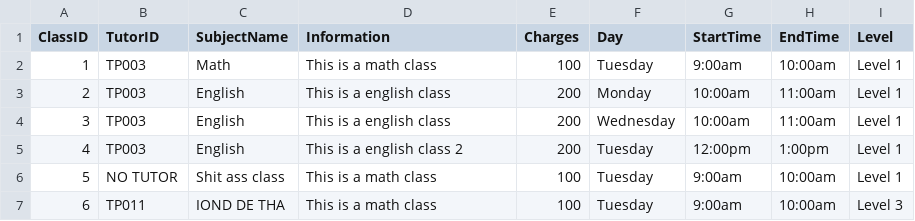
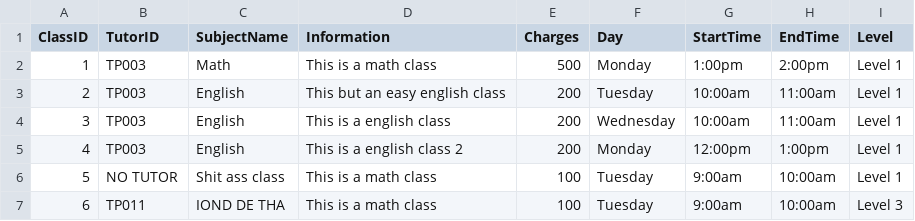
Before and after one commit to siayu18/TCMS, a CSV file: src/main/entity/tuitionclass.csv, drawn as a sheet.

```diff
--- a/src/main/entity/tuitionclass.csv
+++ b/src/main/entity/tuitionclass.csv
@@ -1,6 +1,6 @@
 "ClassID","TutorID","SubjectName","Information","Charges","Day","StartTime","EndTime","Level"
-"1","TP003","Math","This is a math class","100","Tuesday","9:00am","10:00am","Level 1"
-"2","TP003","English","This is a english class","200","Monday","10:00am","11:00am","Level 1"
+"1","TP003","Math","This is a math class","500","Monday","1:00pm","2:00pm","Level 1"
+"2","TP003","English","This but an easy english class","200","Tuesday","10:00am","11:00am","Level 1"
 "3","TP003","English","This is a english class","200","Wednesday","10:00am","11:00am","Level 1"
-"4","TP003","English","This is a english class 2","200","Tuesday","12:00pm","1:00pm","Level 1"
+"4","TP003","English","This is a english class 2","200","Monday","12:00pm","1:00pm","Level 1"
 "5","NO TUTOR","Shit ass class","This is a math class","100","Tuesday","9:00am","10:00am","Level 1"
```
Also changed, not shown: 3 other files.
